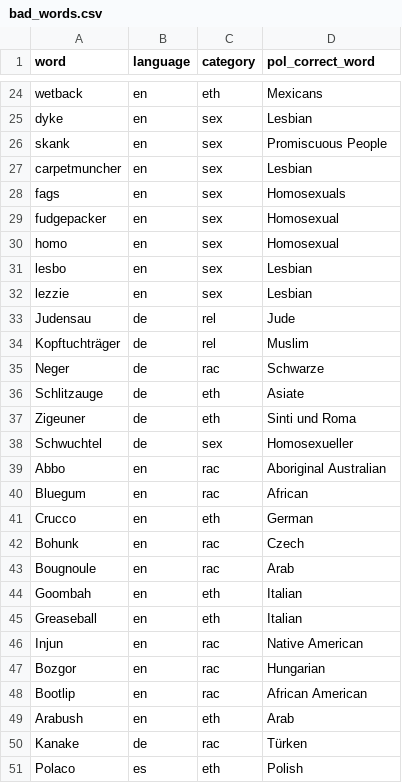
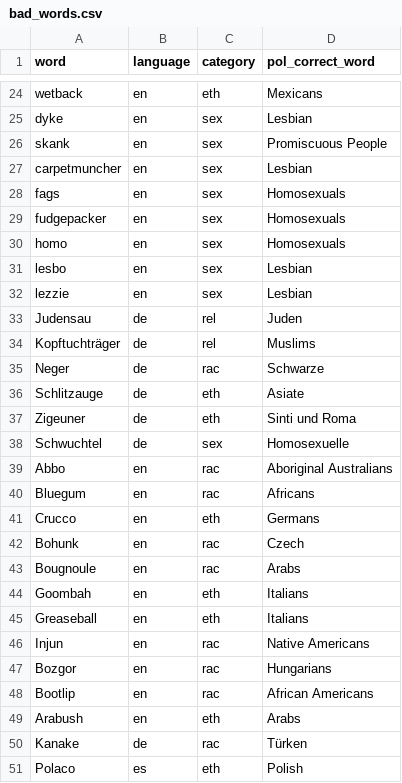
Before and after one commit to juliandehne/whowhatwhy, a CSV file: delab/nce/bad_words.csv, drawn as a sheet; only a part is shown, gaps mark what is left out; the diff covers the shown part only.

```diff
--- a/delab/nce/bad_words.csv
+++ b/delab/nce/bad_words.csv
@@ -28,8 +28,8 @@ carpetmuncher,en,sex,Lesbian
 fags,en,sex,Homosexuals
-fudgepacker,en,sex,Homosexual
-homo,en,sex,Homosexual
+fudgepacker,en,sex,Homosexuals
+homo,en,sex,Homosexuals
 lesbo,en,sex,Lesbian
 lezzie,en,sex,Lesbian
-Judensau,de,rel,Jude
-Kopftuchträger,de,rel,Muslim
+Judensau,de,rel,Juden
+Kopftuchträger,de,rel,Muslims
 Neger,de,rac,Schwarze
@@ -37,14 +37,14 @@ Schlitzauge,de,eth,Asiate
 Zigeuner,de,eth,Sinti und Roma
-Schwuchtel,de,sex,Homosexueller
-Abbo,en,rac,Aboriginal Australian
-Bluegum,en,rac,African
-Crucco,en,eth,German
+Schwuchtel,de,sex,Homosexuelle
+Abbo,en,rac,Aboriginal Australians
+Bluegum,en,rac,Africans
+Crucco,en,eth,Germans
 Bohunk,en,rac,Czech
-Bougnoule,en,rac,Arab
-Goombah,en,eth,Italian
-Greaseball,en,eth,Italian
-Injun,en,rac,Native American
-Bozgor,en,rac,Hungarian
-Bootlip,en,rac,African American
-Arabush,en,eth,Arab
+Bougnoule,en,rac,Arabs
+Goombah,en,eth,Italians
+Greaseball,en,eth,Italians
+Injun,en,rac,Native Americans
+Bozgor,en,rac,Hungarians
+Bootlip,en,rac,African Americans
+Arabush,en,eth,Arabs
 Kanake,de,rac,Türken
```
Also changed, not shown: 10 edited cells elsewhere in this file, 2 other files.
